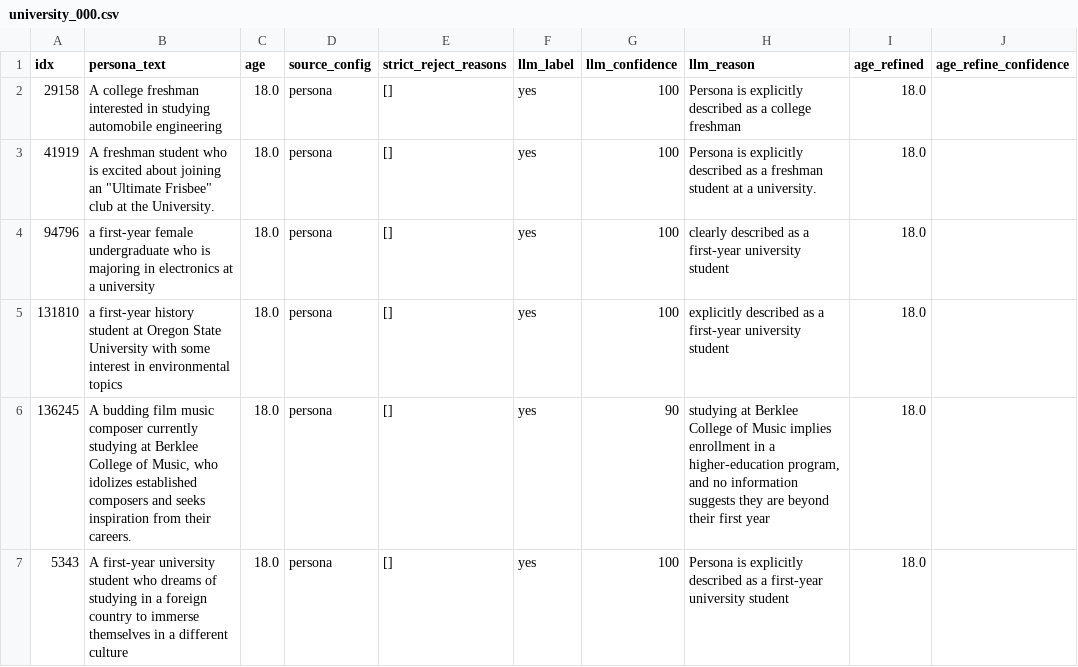
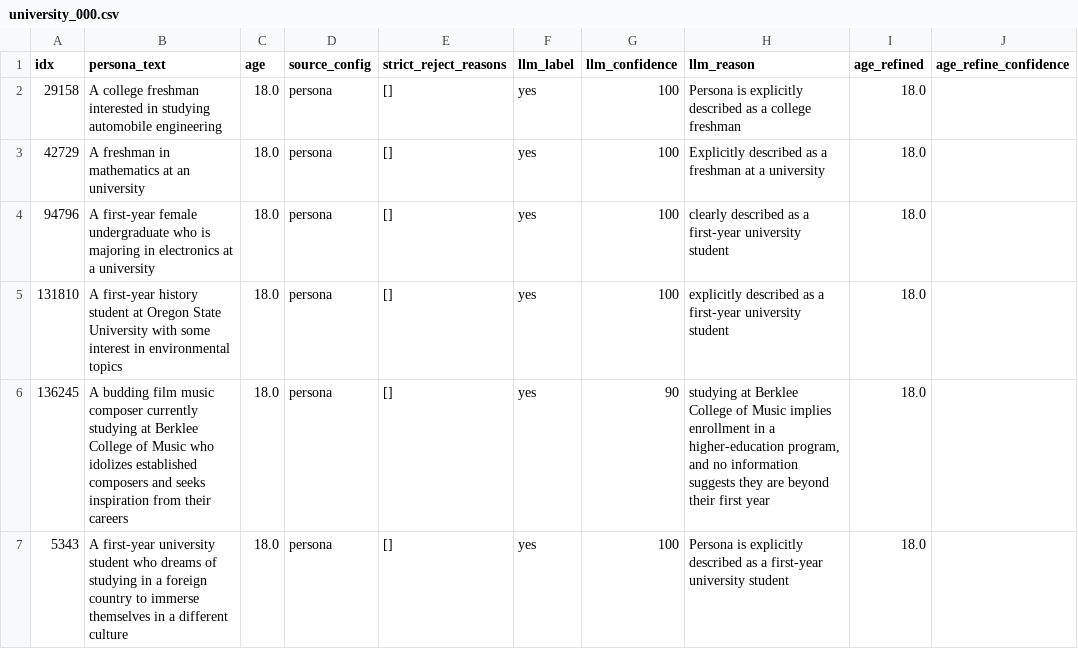
Before and after one commit to daria0406/amoc-v4-persona-age-experiments, a CSV file: personas_dfs/personas_refined_age/chunks_balanced/university_000.csv, drawn as a sheet; only a part is shown; the diff covers the shown part only; the diff names each change by its address in the sheet, - before the commit and + after, or states it on an @@ line.

```diff
--- a/personas_dfs/personas_refined_age/chunks_balanced/university_000.csv
+++ b/personas_dfs/personas_refined_age/chunks_balanced/university_000.csv
-A3 (idx): 41919
+A3 (idx): 42729
-B3 (persona_text): A freshman student who is excited about joining an "Ultimate Frisbee" club at the University.
+B3 (persona_text): A freshman in mathematics at an university
-H3 (llm_reason): Persona is explicitly described as a freshman student at a university.
+H3 (llm_reason): Explicitly described as a freshman at a university
-B4 (persona_text): a first-year female…
+B4 (persona_text): A first-year female…
-B5 (persona_text): a first-year history…
+B5 (persona_text): A first-year history…
-B6 (persona_text): …College of Music, who idolizes established composers and seeks inspiration from their careers.
+B6 (persona_text): …College of Music who idolizes established composers and seeks inspiration from their careers
```
Also changed, not shown: 4 added rows, 4 removed rows and 8 edited cells elsewhere in this file, personas_dfs/personas_refined_age/chunks_balanced/highschool_000.csv, personas_dfs/personas_refined_age/chunks_balanced/highschool_001.csv, 5 other files.
